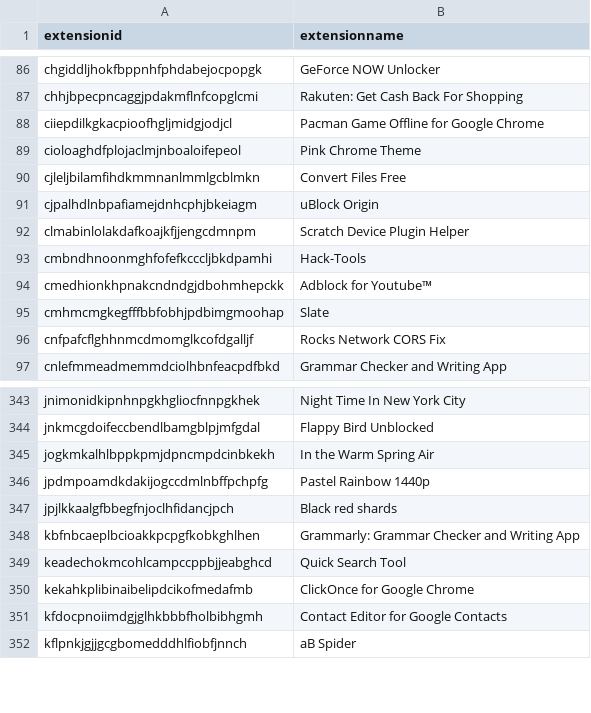
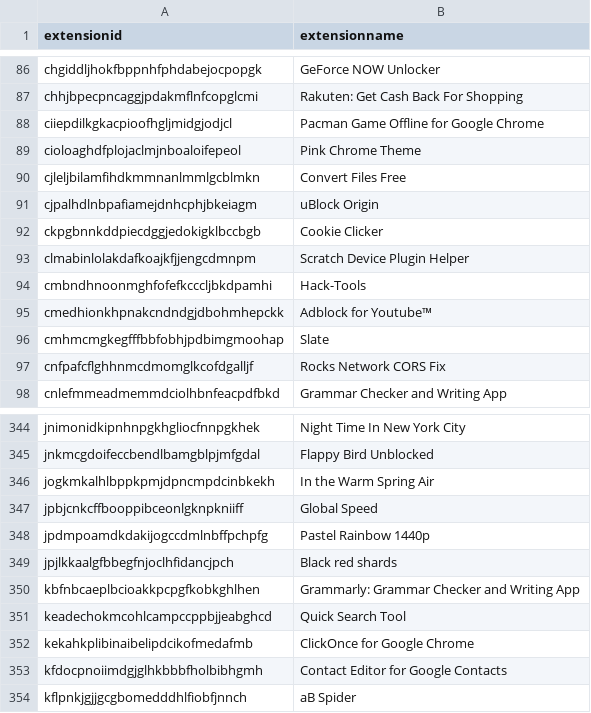
Before and after one commit to Nassau-BOCES/BOCES-IOCS, a CSV file: IOCS/browserExtensions.csv, drawn as a sheet; only a part is shown, gaps mark what is left out.

Commit message:
message

```diff
--- a/IOCS/browserExtensions.csv
+++ b/IOCS/browserExtensions.csv
@@ -91,2 +91,3 @@ cjleljbilamfihdkmmnanlmmlgcblmkn,Convert Files Free
 cjpalhdlnbpafiamejdnhcphjbkeiagm,uBlock Origin
+ckpgbnnkddpiecdggjedokigklbccbgb,Cookie Clicker
 clmabinlolakdafkoajkfjjengcdmnpm,Scratch Device Plugin Helper
@@ -345,2 +346,3 @@ jnkmcgdoifeccbendlbamgblpjmfgdal,Flappy Bird Unblocked
 jogkmkalhlbppkpmjdpncmpdcinbkekh,In the Warm Spring Air
+jpbjcnkcffbooppibceonlgknpkniiff,Global Speed
 jpdmpoamdkdakijogccdmlnbffpchpfg,Pastel Rainbow 1440p
```
